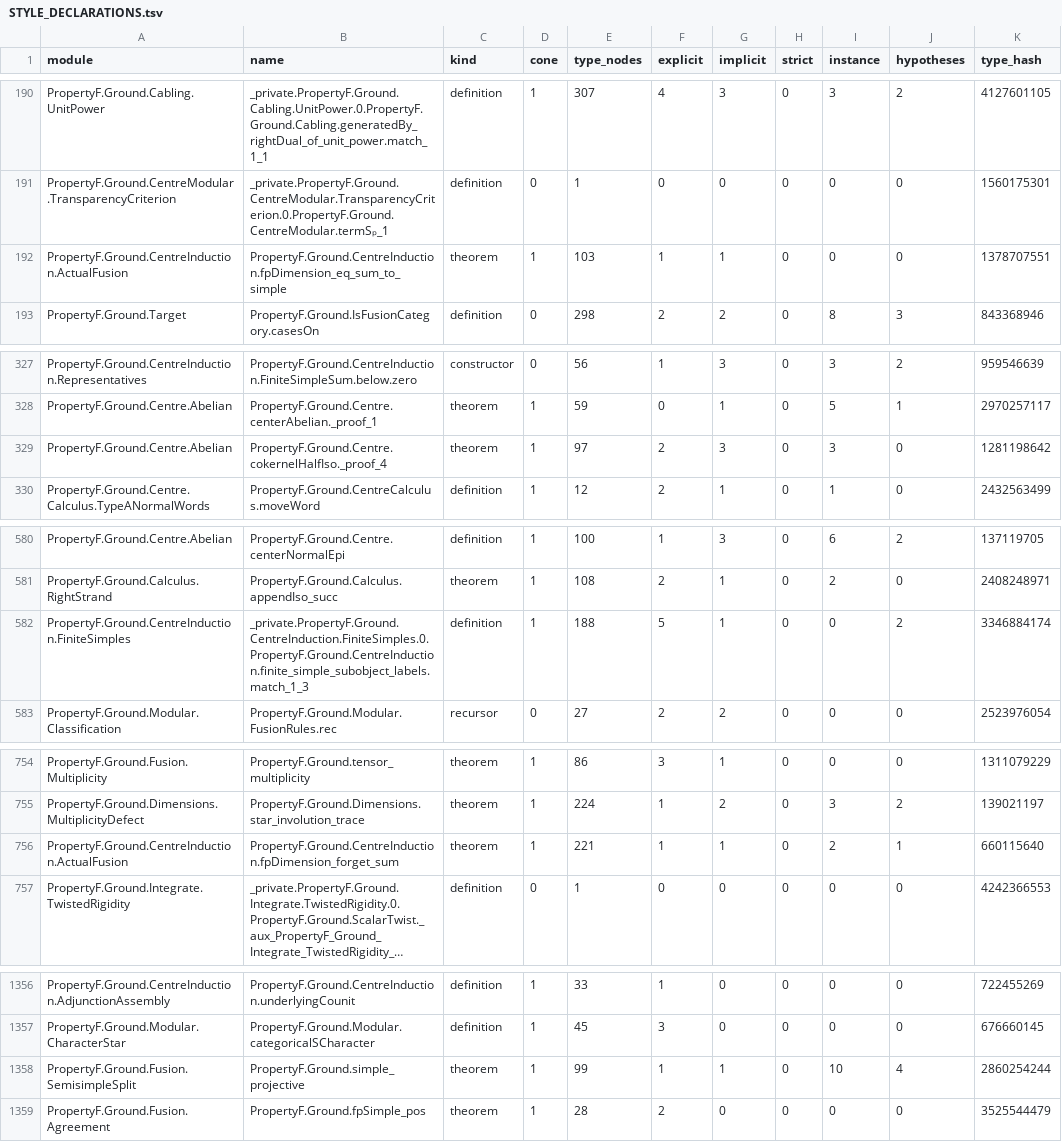
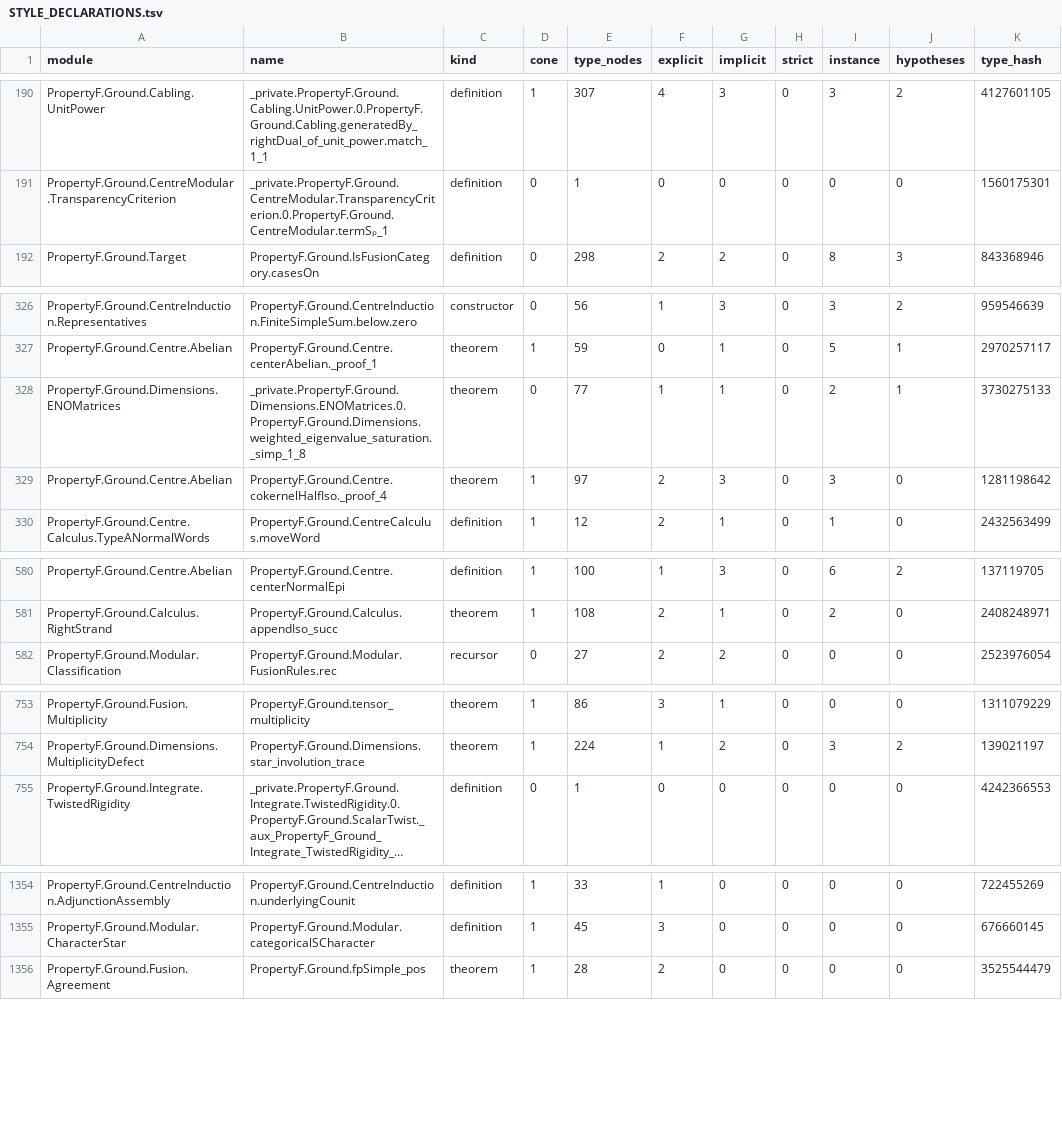
Before and after one commit to project-numina/mtc, a TSV file: STYLE_DECLARATIONS.tsv, drawn as a sheet; only a part is shown, gaps mark what is left out; long unchanged cells end in …; removed rows and columns are numbered as before the commit, all else as after; the diff covers the shown part only; the diff names each change by its address in the sheet, - before the commit and + after, or states it on an @@ line.

Commit message:
Refresh survey after finite-centre decomposition

```diff
--- a/STYLE_DECLARATIONS.tsv
+++ b/STYLE_DECLARATIONS.tsv
-row 192: PropertyF.Ground.CentreInduction.ActualFusion | PropertyF.Ground.CentreInduction.fpDimension_eq_sum_to_simple | theorem | 1 | 103 | 1 | 1 | 0 | 0 | 0 | 1378707551
+row 328: PropertyF.Ground.Dimensions.ENOMatrices | _private.PropertyF.Ground.Dimensions.ENOMatrices.0.PropertyF.Ground.Dimensions.weighted_eigenvalue_saturation._simp_1_8 | theorem | 0 | 77 | 1 | 1 | 0 | 2 | 1 | 3730275133
-row 582: PropertyF.Ground.CentreInduction.FiniteSimples | _private.PropertyF.Ground.CentreInduction.FiniteSimples.0.PropertyF.Ground.CentreInduction.finite_simple_subobject_labels.match_1_3 | definition | 1 | 188 | 5 | 1 | 0 | 0 | 2 | 3346884174
-row 756: PropertyF.Ground.CentreInduction.ActualFusion | PropertyF.Ground.CentreInduction.fpDimension_forget_sum | theorem | 1 | 221 | 1 | 1 | 0 | 2 | 1 | 660115640
-row 1358: PropertyF.Ground.Fusion.SemisimpleSplit | PropertyF.Ground.simple_projective | theorem | 1 | 99 | 1 | 1 | 0 | 10 | 4 | 2860254244
```
Also changed, not shown: 1 added row, 6 removed rows and 37 edited cells elsewhere in this file, STYLE_FILES.tsv, STYLE_NAME_MATCHES.tsv, 2 other files.
